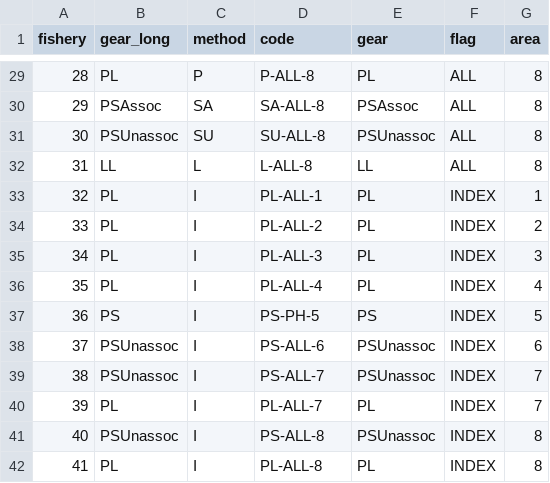
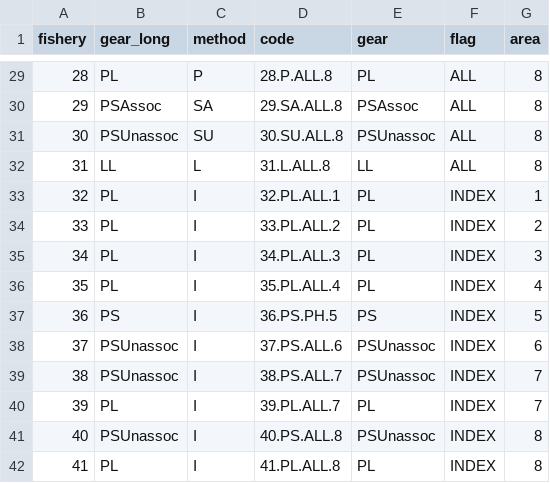
Before and after one commit to PacificCommunity/ofp-sam-skj-2022-diagnostic, a CSV file: TAF/data/fisheries.csv, drawn as a sheet; only a part is shown, gaps mark what is left out; the diff covers the shown part only.

```diff
--- a/TAF/data/fisheries.csv
+++ b/TAF/data/fisheries.csv
@@ -29,14 +29,14 @@ fishery,gear_long,method,code,gear,flag,area
-28,PL,P,P-ALL-8,PL,ALL,8
-29,PSAssoc,SA,SA-ALL-8,PSAssoc,ALL,8
-30,PSUnassoc,SU,SU-ALL-8,PSUnassoc,ALL,8
-31,LL,L,L-ALL-8,LL,ALL,8
-32,PL,I,PL-ALL-1,PL,INDEX,1
-33,PL,I,PL-ALL-2,PL,INDEX,2
-34,PL,I,PL-ALL-3,PL,INDEX,3
-35,PL,I,PL-ALL-4,PL,INDEX,4
-36,PS,I,PS-PH-5,PS,INDEX,5
-37,PSUnassoc,I,PS-ALL-6,PSUnassoc,INDEX,6
-38,PSUnassoc,I,PS-ALL-7,PSUnassoc,INDEX,7
-39,PL,I,PL-ALL-7,PL,INDEX,7
-40,PSUnassoc,I,PS-ALL-8,PSUnassoc,INDEX,8
-41,PL,I,PL-ALL-8,PL,INDEX,8
+28,PL,P,28.P.ALL.8,PL,ALL,8
+29,PSAssoc,SA,29.SA.ALL.8,PSAssoc,ALL,8
+30,PSUnassoc,SU,30.SU.ALL.8,PSUnassoc,ALL,8
+31,LL,L,31.L.ALL.8,LL,ALL,8
+32,PL,I,32.PL.ALL.1,PL,INDEX,1
+33,PL,I,33.PL.ALL.2,PL,INDEX,2
+34,PL,I,34.PL.ALL.3,PL,INDEX,3
+35,PL,I,35.PL.ALL.4,PL,INDEX,4
+36,PS,I,36.PS.PH.5,PS,INDEX,5
+37,PSUnassoc,I,37.PS.ALL.6,PSUnassoc,INDEX,6
+38,PSUnassoc,I,38.PS.ALL.7,PSUnassoc,INDEX,7
+39,PL,I,39.PL.ALL.7,PL,INDEX,7
+40,PSUnassoc,I,40.PS.ALL.8,PSUnassoc,INDEX,8
+41,PL,I,41.PL.ALL.8,PL,INDEX,8
```
Also changed, not shown: 27 edited cells elsewhere in this file.
